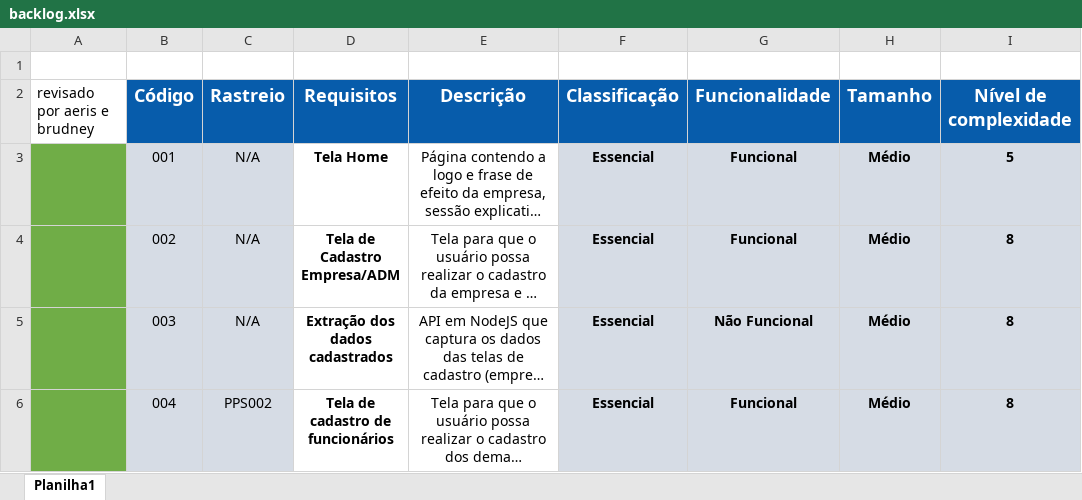
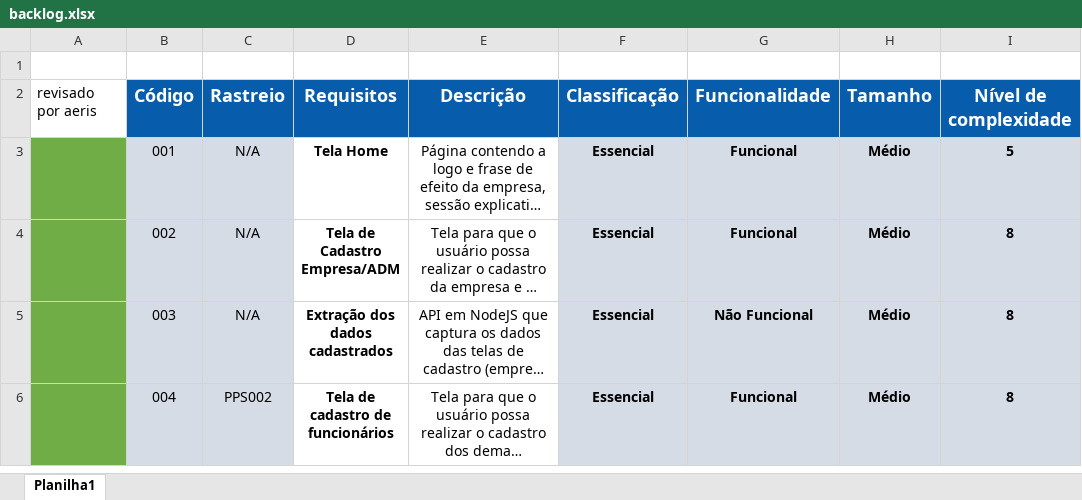
Before and after one commit to TEST-SPRINT4/site-institucional, an Excel workbook: Documentação/Documentos/backlog.xlsx, sheet Planilha1, drawn as a sheet; only a part is shown; long unchanged cells end in …; values as stored, in another font and other column widths than the file's, no borders; the diff names each change by its address in the sheet, - before the commit and + after, or states it on an @@ line.

```diff
--- a/Documentação/Documentos/backlog.xlsx (sheet Planilha1)
+++ b/Documentação/Documentos/backlog.xlsx (sheet Planilha1)
-A2: revisado por aeris e brudney
+A2: revisado por aeris
```
Also changed, not shown: 4 other files.
